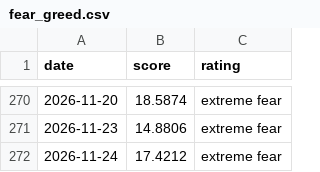
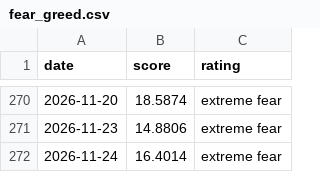
Before and after one commit to iamsam120/market-data, a CSV file: data/fear_greed.csv, drawn as a sheet; only a part is shown, gaps mark what is left out.

```diff
--- a/data/fear_greed.csv
+++ b/data/fear_greed.csv
@@ -271,2 +271,2 @@ date,score,rating
 2026-11-23,14.8806,extreme fear
-2026-11-24,17.4212,extreme fear
+2026-11-24,16.4014,extreme fear
```
Also changed, not shown: 1 other file.
